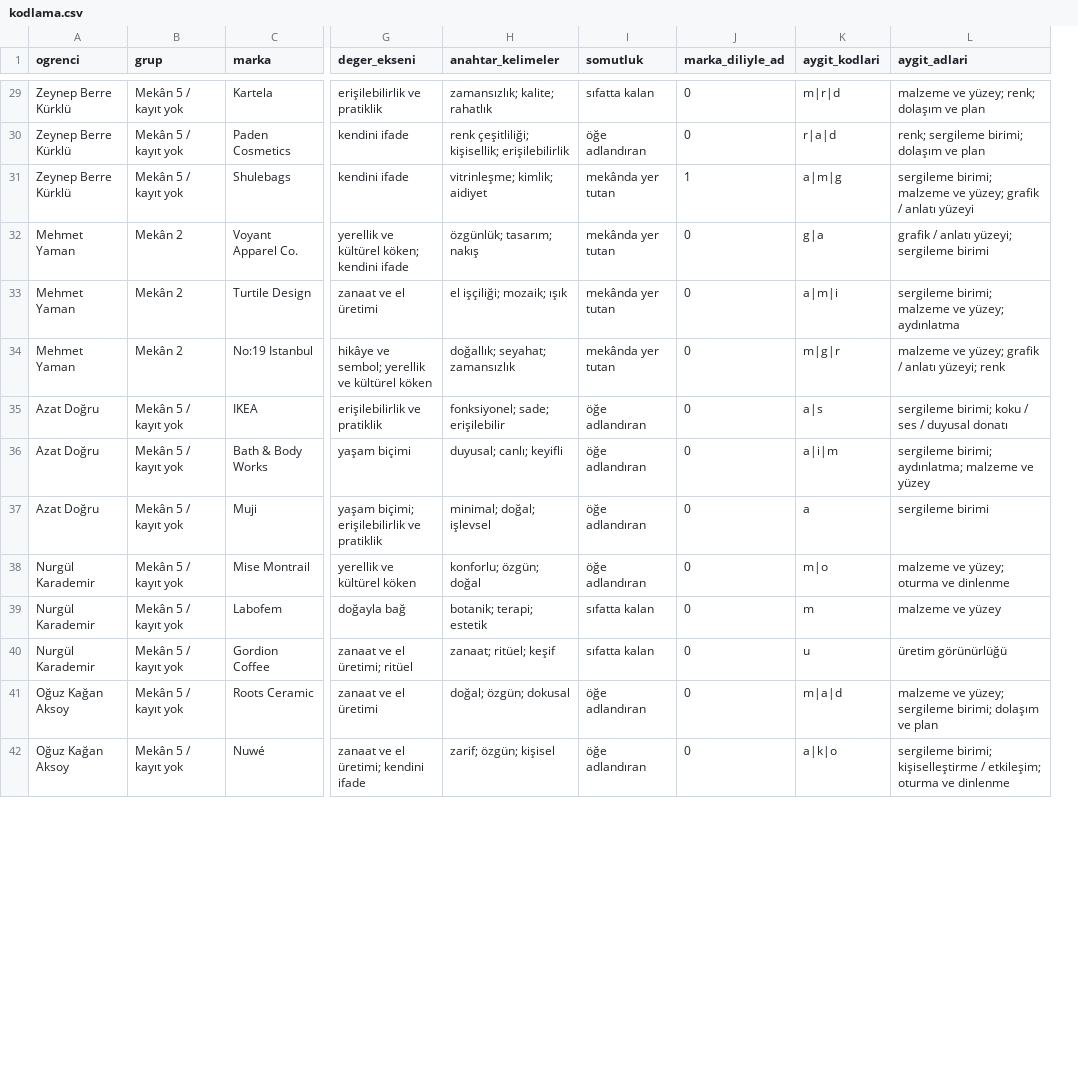
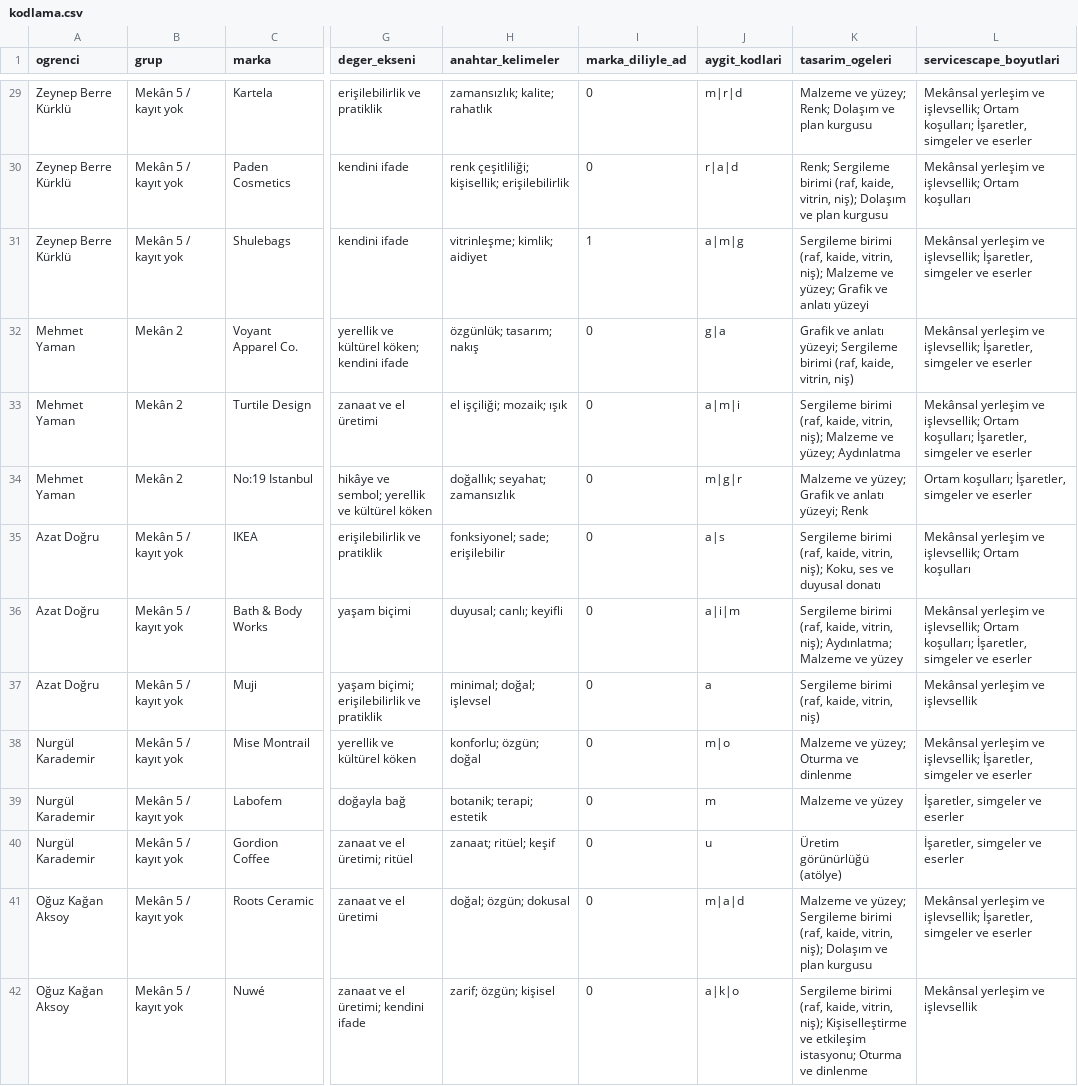
Before and after one commit to bunal91/studyodersi, a CSV file: makale/veri/kodlama.csv, drawn as a sheet; only a part is shown, gaps mark what is left out; removed rows and columns are numbered as before the commit, all else as after; the diff covers the shown part only; the diff names each change by its address in the sheet, - before the commit and + after, or states it on an @@ line.

```diff
--- a/makale/veri/kodlama.csv
+++ b/makale/veri/kodlama.csv
-column I (somutluk), rows 29-42: sıfatta kalan | öğe adlandıran | mekânda yer tutan | mekânda yer tutan | mekânda yer tutan | mekânda yer tutan | öğe adlandıran | öğe adlandıran | öğe adlandıran | öğe adlandıran | sıfatta kalan | sıfatta kalan | öğe adlandıran | öğe adlandıran
+column K (tasarim_ogeleri), rows 29-42: Malzeme ve yüzey; Renk; Dolaşım ve plan kurgusu | Renk; Sergileme birimi (raf, kaide, vitrin, niş); Dolaşım ve plan kurgusu | Sergileme birimi (raf, kaide, vitrin, niş); Malzeme ve yüzey; Grafik ve anlatı yüzeyi | Grafik ve anlatı yüzeyi; Sergileme birimi (raf, kaide, vitrin, niş) | Sergileme birimi (raf, kaide, vitrin, niş); Malzeme ve yüzey; Aydınlatma | Malzeme ve yüzey; Grafik ve anlatı yüzeyi; Renk | Sergileme birimi (raf, kaide, vitrin, niş); Koku, ses ve duyusal donatı | Sergileme birimi (raf, kaide, vitrin, niş); Aydınlatma; Malzeme ve yüzey | Sergileme birimi (raf, kaide, vitrin, niş) | Malzeme ve yüzey; Oturma ve dinlenme | Malzeme ve yüzey | Üretim görünürlüğü (atölye) | Malzeme ve yüzey; Sergileme birimi (raf, kaide, vitrin, niş); Dolaşım ve plan kurgusu | Sergileme birimi (raf, kaide, vitrin, niş); Kişiselleştirme ve etkileşim istasyonu; Oturma ve dinlenme
-L1: aygit_adlari
+L1: servicescape_boyutlari
-L29 (servicescape_boyutlari): malzeme ve yüzey; renk; dolaşım ve plan
+L29 (servicescape_boyutlari): Mekânsal yerleşim ve işlevsellik; Ortam koşulları; İşaretler, simgeler ve eserler
-L30 (servicescape_boyutlari): renk; sergileme birimi; dolaşım ve plan
+L30 (servicescape_boyutlari): Mekânsal yerleşim ve işlevsellik; Ortam koşulları
-L31 (servicescape_boyutlari): sergileme birimi; malzeme ve yüzey; grafik / anlatı yüzeyi
+L31 (servicescape_boyutlari): Mekânsal yerleşim ve işlevsellik; İşaretler, simgeler ve eserler
-L32 (servicescape_boyutlari): grafik / anlatı yüzeyi; sergileme birimi
+L32 (servicescape_boyutlari): Mekânsal yerleşim ve işlevsellik; İşaretler, simgeler ve eserler
-L33 (servicescape_boyutlari): sergileme birimi; malzeme ve yüzey; aydınlatma
+L33 (servicescape_boyutlari): Mekânsal yerleşim ve işlevsellik; Ortam koşulları; İşaretler, simgeler ve eserler
-L34 (servicescape_boyutlari): malzeme ve yüzey; grafik / anlatı yüzeyi; renk
+L34 (servicescape_boyutlari): Ortam koşulları; İşaretler, simgeler ve eserler
-L35 (servicescape_boyutlari): sergileme birimi; koku / ses / duyusal donatı
+L35 (servicescape_boyutlari): Mekânsal yerleşim ve işlevsellik; Ortam koşulları
-L36 (servicescape_boyutlari): sergileme birimi; aydınlatma; malzeme ve yüzey
+L36 (servicescape_boyutlari): Mekânsal yerleşim ve işlevsellik; Ortam koşulları; İşaretler, simgeler ve eserler
-L37 (servicescape_boyutlari): sergileme birimi
+L37 (servicescape_boyutlari): Mekânsal yerleşim ve işlevsellik
-L38 (servicescape_boyutlari): malzeme ve yüzey; oturma ve dinlenme
+L38 (servicescape_boyutlari): Mekânsal yerleşim ve işlevsellik; İşaretler, simgeler ve eserler
-L39 (servicescape_boyutlari): malzeme ve yüzey
+L39 (servicescape_boyutlari): İşaretler, simgeler ve eserler
-L40 (servicescape_boyutlari): üretim görünürlüğü
+L40 (servicescape_boyutlari): İşaretler, simgeler ve eserler
-L41 (servicescape_boyutlari): malzeme ve yüzey; sergileme birimi; dolaşım ve plan
+L41 (servicescape_boyutlari): Mekânsal yerleşim ve işlevsellik; İşaretler, simgeler ve eserler
-L42 (servicescape_boyutlari): sergileme birimi; kişiselleştirme / etkileşim; oturma ve dinlenme
+L42 (servicescape_boyutlari): Mekânsal yerleşim ve işlevsellik
```
Also changed, not shown: 61 edited cells elsewhere in this file, 17 other files.
